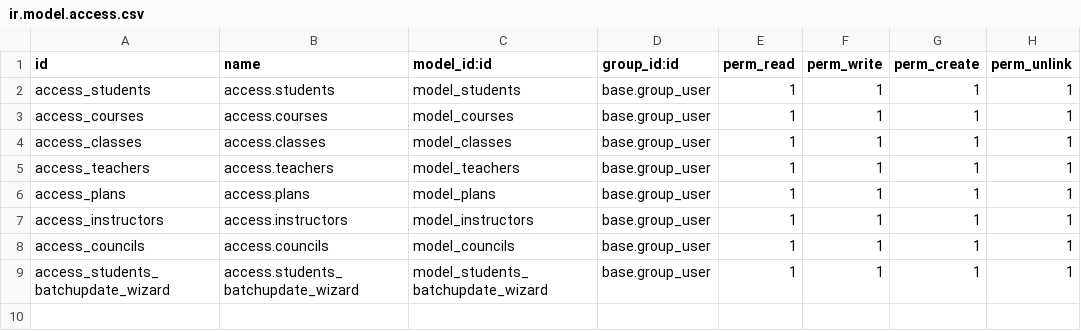
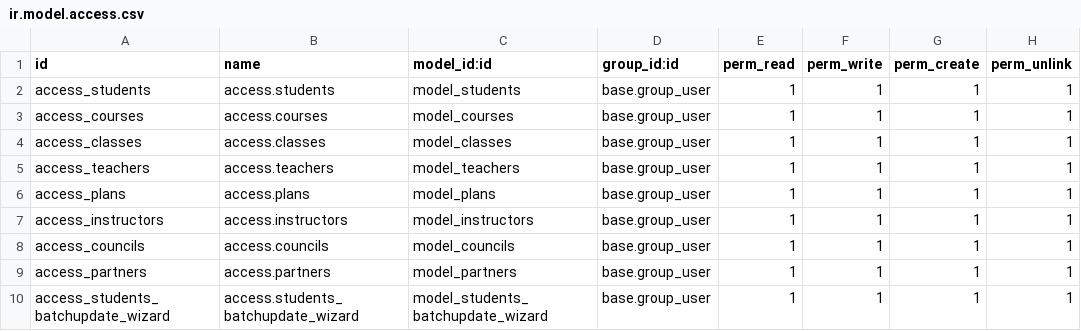
Before and after one commit to Sonnb1999/odoo15, a CSV file: addons_1/internship_manager/security/ir.model.access.csv, drawn as a sheet; the diff names each change by its address in the sheet, - before the commit and + after, or states it on an @@ line.

Commit message:
bulding new table partners

```diff
--- a/addons_1/internship_manager/security/ir.model.access.csv
+++ b/addons_1/internship_manager/security/ir.model.access.csv
+row 9: access_partners | access.partners | model_partners | base.group_user | 1 | 1 | 1 | 1
```
Also changed, not shown: 9 other files.
